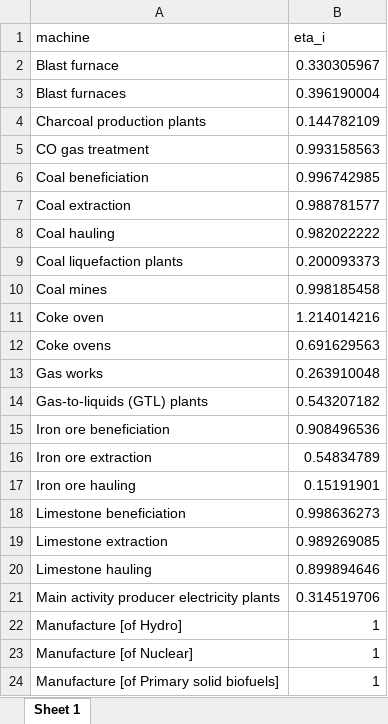
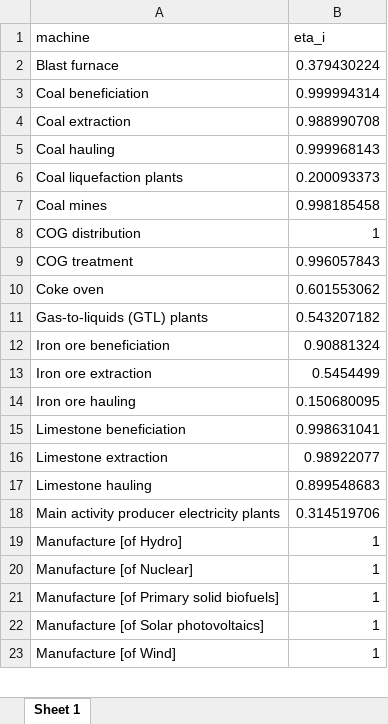
Before and after one commit to MatthewHeun/MaterialExergyPaper2025, an Excel workbook: data/eta_i.xlsx, sheet Sheet 1, drawn as a sheet; only a part is shown; the shorter side is filled out with more unchanged rows; values as stored, in another font and other column widths than the file's, no borders; removed rows and columns are numbered as before the commit, all else as after; the diff covers the shown part only; the diff names each change by its address in the sheet, - before the commit and + after, or states it on an @@ line.

```diff
--- a/data/eta_i.xlsx (sheet Sheet 1)
+++ b/data/eta_i.xlsx (sheet Sheet 1)
-B2 (eta_i): 0.330305967
+B2 (eta_i): 0.379430224
-row 3: Blast furnaces | 0.396190004
-row 4: Charcoal production plants | 0.144782109
-row 5: CO gas treatment | 0.993158563
-B3 (eta_i): 0.996742985
+B3 (eta_i): 0.999994314
-B4 (eta_i): 0.988781577
+B4 (eta_i): 0.988990708
-B5 (eta_i): 0.982022222
+B5 (eta_i): 0.999968143
+row 8: COG distribution | 1
+row 9: COG treatment | 0.996057843
-B10 (eta_i): 1.214014216
+B10 (eta_i): 0.601553062
-row 12: Coke ovens | 0.691629563
-row 13: Gas works | 0.263910048
-B12 (eta_i): 0.908496536
+B12 (eta_i): 0.90881324
-B13 (eta_i): 0.54834789
+B13 (eta_i): 0.5454499
-B14 (eta_i): 0.15191901
+B14 (eta_i): 0.150680095
-B15 (eta_i): 0.998636273
+B15 (eta_i): 0.998631041
-B16 (eta_i): 0.989269085
+B16 (eta_i): 0.98922077
-B17 (eta_i): 0.899894646
+B17 (eta_i): 0.899548683
```
Also changed, not shown: 1 removed row and 2 edited cells elsewhere in this sheet, data/BX.xlsx, data/ecc_supply_to_mcc.xlsx, 2 other files.
